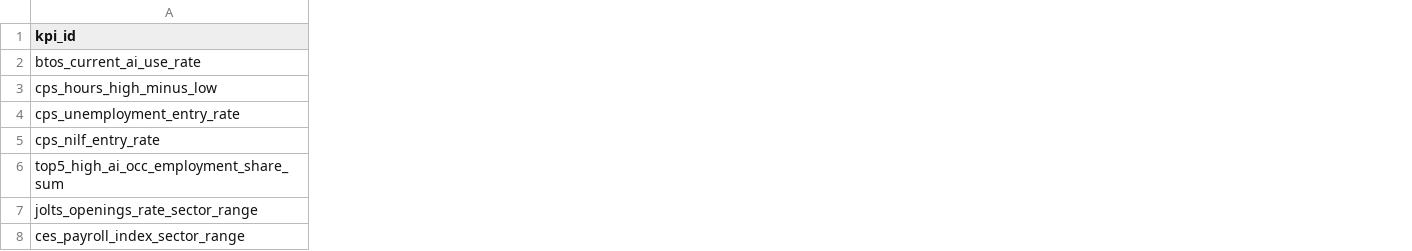
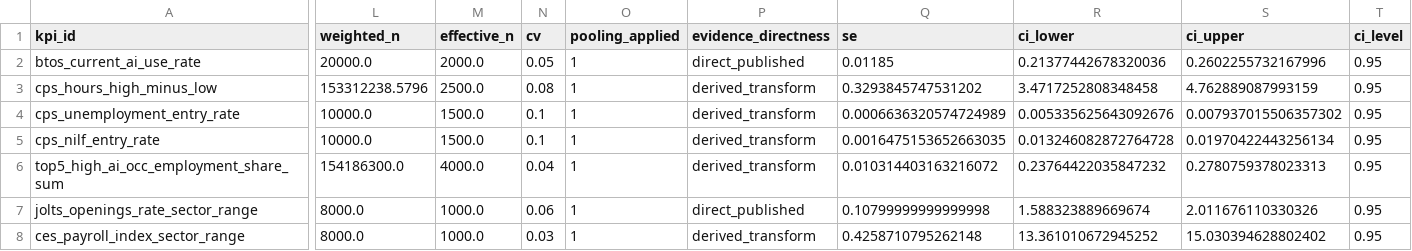
Before and after one commit to fraware/Occupational-Transition, a CSV file: figures/memo_dashboard_kpis.csv, drawn as a sheet; only a part is shown, gaps mark what is left out; the diff covers the shown part only; the diff names each change by its address in the sheet, - before the commit and + after, or states it on an @@ line.

```diff
--- a/figures/memo_dashboard_kpis.csv
+++ b/figures/memo_dashboard_kpis.csv
+column L (weighted_n), rows 2-8: 20000.0 | 153312238.5796 | 10000.0 | 10000.0 | 154186300.0 | 8000.0 | 8000.0
+column M (effective_n), rows 2-8: 2000.0 | 2500.0 | 1500.0 | 1500.0 | 4000.0 | 1000.0 | 1000.0
+column N (cv), rows 2-8: 0.05 | 0.08 | 0.1 | 0.1 | 0.04 | 0.06 | 0.03
+column O (pooling_applied), rows 2-8: all 1
+column P (evidence_directness), rows 2-8: direct_published | derived_transform | derived_transform | derived_transform | derived_transform | direct_published | derived_transform
+column Q (se), rows 2-8: 0.01185 | 0.3293845747531202 | 0.0006636320574724989 | 0.0016475153652663035 | 0.010314403163216072 | 0.10799999999999998 | 0.4258710795262148
+column R (ci_lower), rows 2-8: 0.21377442678320036 | 3.4717252808348458 | 0.005335625643092676 | 0.013246082872764728 | 0.23764422035847232 | 1.588323889669674 | 13.361010672945252
+column S (ci_upper), rows 2-8: 0.2602255732167996 | 4.762889087993159 | 0.007937015506357302 | 0.01970422443256134 | 0.2780759378023313 | 2.011676110330326 | 15.030394628802402
+column T (ci_level), rows 2-8: all 0.95
```
Also changed, not shown: 4 added columns elsewhere in this file, figures/figure1_panelA_occ_baseline.csv, figures/figure3_panelA_btos_ai_trends.csv, 48 other files.
